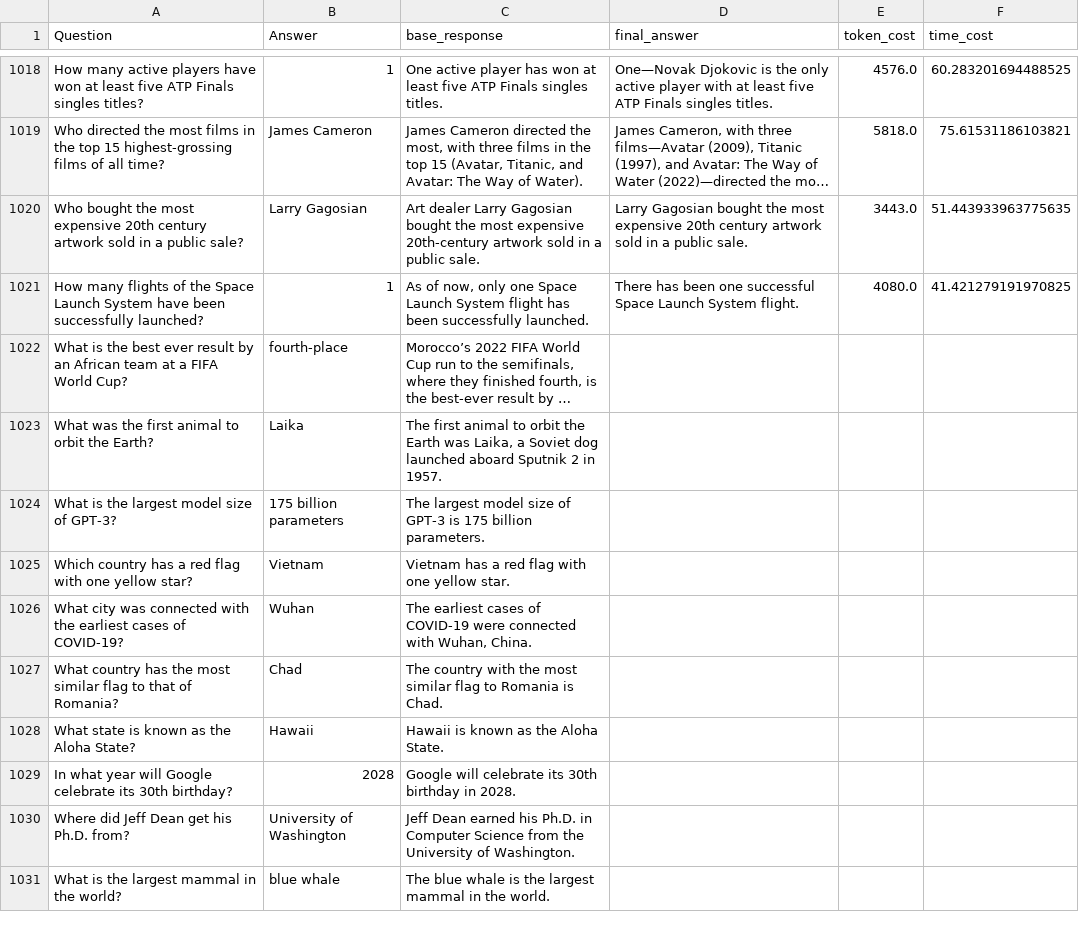
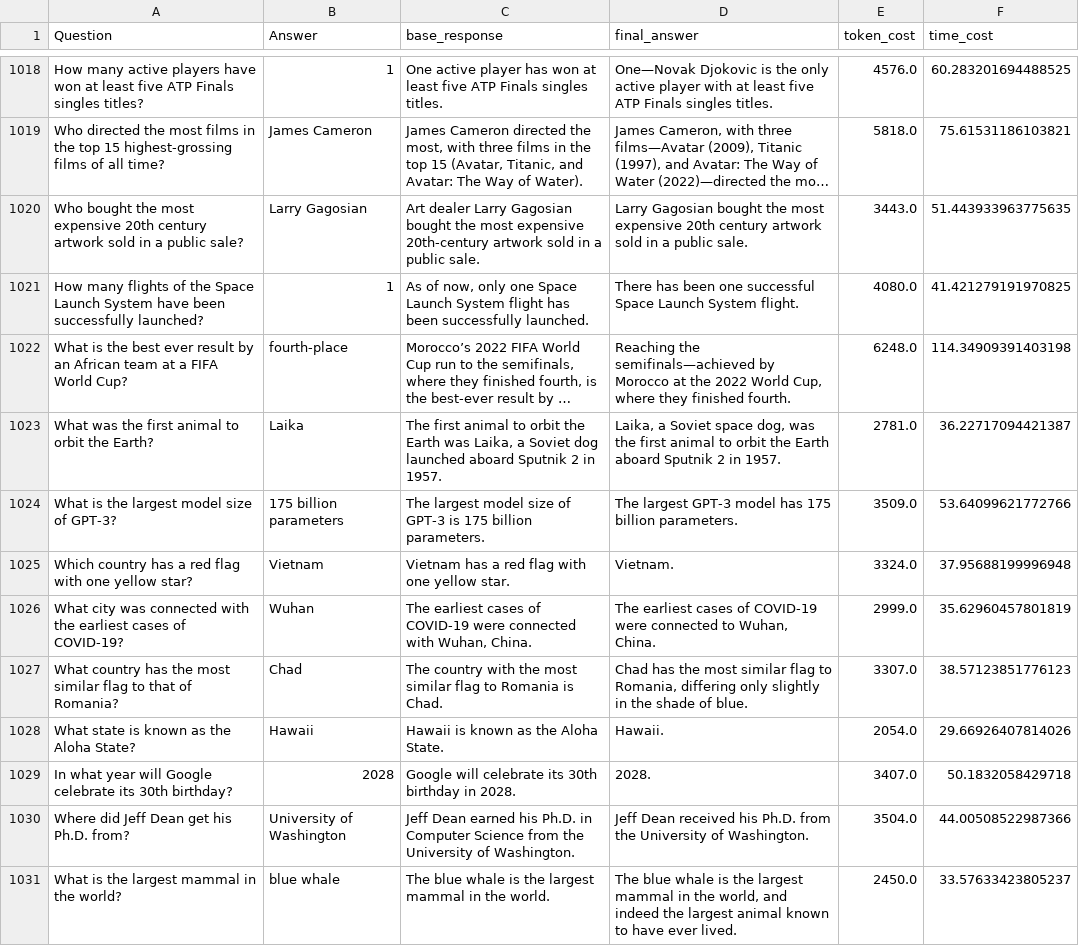
Before and after one commit to zbybr/LLMHalluMiti, a CSV file: gpt-5/outputs/cove/gpt-5_cove_outputs_gpt-5_dataset20251225_utf8_responses.csv, drawn as a sheet; only a part is shown, gaps mark what is left out; long unchanged cells end in …; the diff covers the shown part only; the diff names each change by its address in the sheet, - before the commit and + after, or states it on an @@ line.

Commit message:
Update AI-generated responses in CSV output files
Refined and expanded answers in gpt-4o and gpt-5 output CSVs for the dataset dated 2025-12-25. Changes include improved factual accuracy, clarity, and additional context in the 'final_answer' fields.

```diff
--- a/gpt-5/outputs/cove/gpt-5_cove_outputs_gpt-5_dataset20251225_utf8_responses.csv
+++ b/gpt-5/outputs/cove/gpt-5_cove_outputs_gpt-5_dataset20251225_utf8_responses.csv
-D1022 (final_answer): (empty)
+D1022 (final_answer): Reaching the semifinals—achieved by Morocco at the 2022 World Cup, where they finished fourth.
-E1022 (token_cost): (empty)
+E1022 (token_cost): 6248.0
-F1022 (time_cost): (empty)
+F1022 (time_cost): 114.34909391403198
-D1023 (final_answer): (empty)
+D1023 (final_answer): Laika, a Soviet space dog, was the first animal to orbit the Earth aboard Sputnik 2 in 1957.
-E1023 (token_cost): (empty)
+E1023 (token_cost): 2781.0
-F1023 (time_cost): (empty)
+F1023 (time_cost): 36.22717094421387
-D1024 (final_answer): (empty)
+D1024 (final_answer): The largest GPT-3 model has 175 billion parameters.
-E1024 (token_cost): (empty)
+E1024 (token_cost): 3509.0
-F1024 (time_cost): (empty)
+F1024 (time_cost): 53.64099621772766
-D1025 (final_answer): (empty)
+D1025 (final_answer): Vietnam.
-E1025 (token_cost): (empty)
+E1025 (token_cost): 3324.0
-F1025 (time_cost): (empty)
+F1025 (time_cost): 37.95688199996948
-D1026 (final_answer): (empty)
+D1026 (final_answer): The earliest cases of COVID-19 were connected to Wuhan, China.
-E1026 (token_cost): (empty)
+E1026 (token_cost): 2999.0
-F1026 (time_cost): (empty)
+F1026 (time_cost): 35.62960457801819
-D1027 (final_answer): (empty)
+D1027 (final_answer): Chad has the most similar flag to Romania, differing only slightly in the shade of blue.
-E1027 (token_cost): (empty)
+E1027 (token_cost): 3307.0
-F1027 (time_cost): (empty)
+F1027 (time_cost): 38.57123851776123
-D1028 (final_answer): (empty)
+D1028 (final_answer): Hawaii.
-E1028 (token_cost): (empty)
+E1028 (token_cost): 2054.0
-F1028 (time_cost): (empty)
+F1028 (time_cost): 29.66926407814026
-D1029 (final_answer): (empty)
+D1029 (final_answer): 2028.
-E1029 (token_cost): (empty)
+E1029 (token_cost): 3407.0
-F1029 (time_cost): (empty)
+F1029 (time_cost): 50.1832058429718
-D1030 (final_answer): (empty)
+D1030 (final_answer): Jeff Dean received his Ph.D. from the University of Washington.
-E1030 (token_cost): (empty)
+E1030 (token_cost): 3504.0
-F1030 (time_cost): (empty)
+F1030 (time_cost): 44.00508522987366
-D1031 (final_answer): (empty)
+D1031 (final_answer): The blue whale is the largest mammal in the world, and indeed the largest animal known to have ever lived.
-E1031 (token_cost): (empty)
+E1031 (token_cost): 2450.0
-F1031 (time_cost): (empty)
+F1031 (time_cost): 33.57633423805237
```
Also changed, not shown: 102 edited cells elsewhere in this file, 2 other files.
